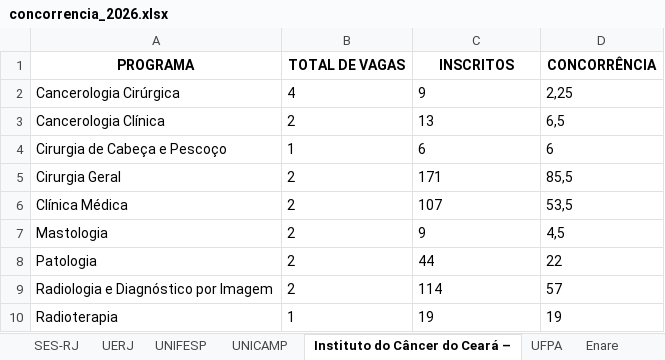
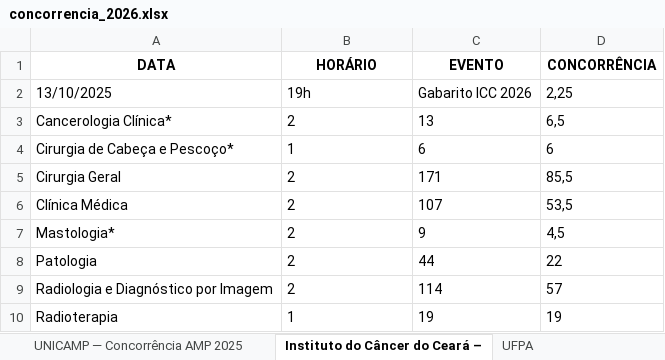
Before and after one commit to cadeteafya/residencia-candidato-vaga, an Excel workbook: site/downloads/concorrencia_2026.xlsx, sheet Instituto do Câncer do Ceará –, drawn as a sheet; values as stored, in another font and other column widths than the file's, no borders; removed rows and columns are numbered as before the commit, all else as after; the diff names each change by its address in the sheet, - before the commit and + after, or states it on an @@ line.

```diff
--- a/site/downloads/concorrencia_2026.xlsx (sheet Instituto do Câncer do Ceará –)
+++ b/site/downloads/concorrencia_2026.xlsx (sheet Instituto do Câncer do Ceará –)
-sheet tab: Enare
+sheet tab: UNICAMP — Concorrência AMP 2025
-row 1: PROGRAMA | TOTAL DE VAGAS | INSCRITOS | CONCORRÊNCIA
-row 2: Cancerologia Cirúrgica | 4 | 9 | 2,25
+row 1: DATA | HORÁRIO | EVENTO | CONCORRÊNCIA
+row 2: 13/10/2025 | 19h | Gabarito ICC 2026 | 2,25
-A3: Cancerologia Clínica
+A3: Cancerologia Clínica*
-A4: Cirurgia de Cabeça e Pescoço
+A4: Cirurgia de Cabeça e Pescoço*
-A7: Mastologia
+A7: Mastologia*
```
Also changed, not shown: sheet Concorrência AMP 2025 2026, sheet USP-SP — Pré-Requisito, sheet HCPA — Pré-Requisito, sheet USP-SP — Áreas de Atuação e Ano, sheet Concorrência Unesp 2026, sheet UFCSPA — Pré-Requisito, 3 more sheets, other sheet tabs, site/downloads/HIAE.xlsx, site/downloads/HOS_BOS.xlsx, 30 other files.
